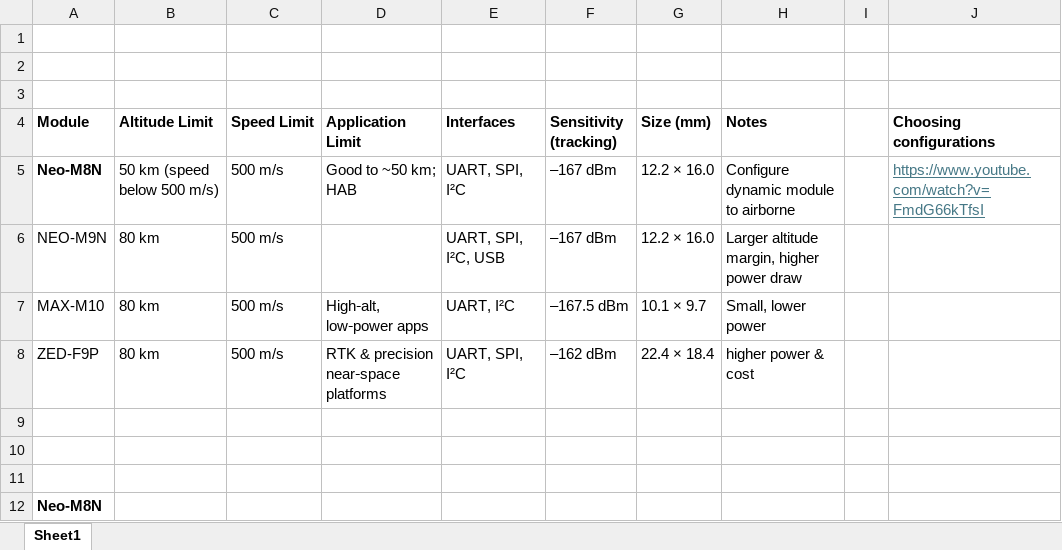
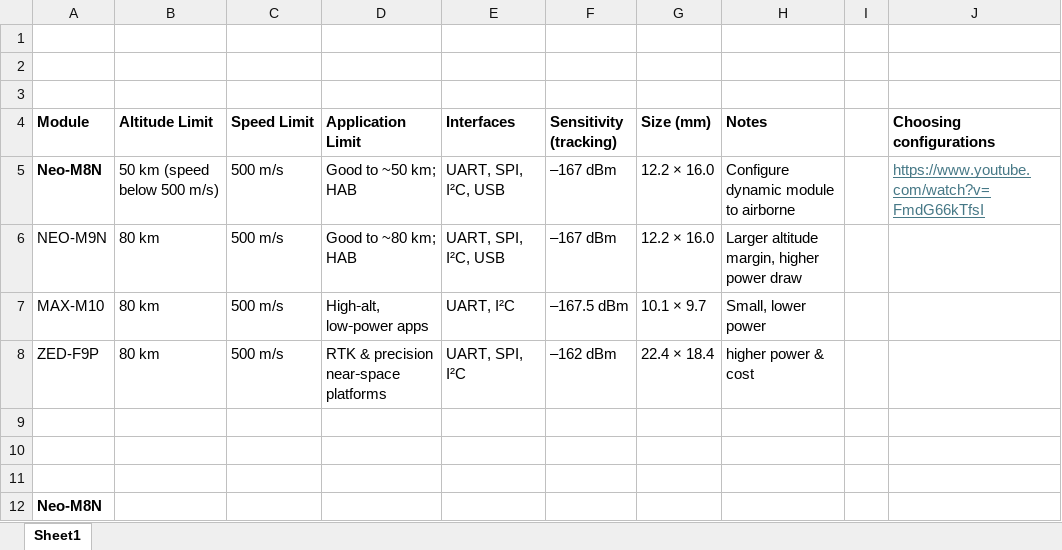
Before and after one commit to SP1RYTUSzz/BLV_PCB-v1, an Excel workbook: GNSS Trade Matrix.xlsx, sheet Sheet1, drawn as a sheet; values as stored, in another font and other column widths than the file's, no borders; charts and pictures not drawn; the diff names each change by its address in the sheet, - before the commit and + after, or states it on an @@ line.

Commit message:
update gnss

```diff
--- a/GNSS Trade Matrix.xlsx (sheet Sheet1)
+++ b/GNSS Trade Matrix.xlsx (sheet Sheet1)
-E5 (Interfaces): UART, SPI, I²C
+E5 (Interfaces): UART, SPI, I²C, USB
-D6 (Application Limit): (empty)
+D6 (Application Limit): Good to ~80 km; HAB
```
